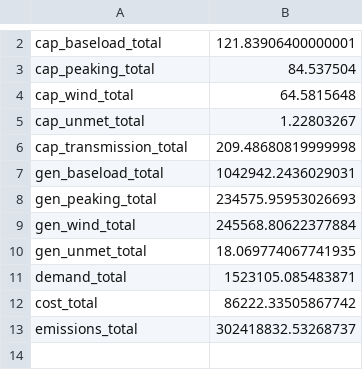
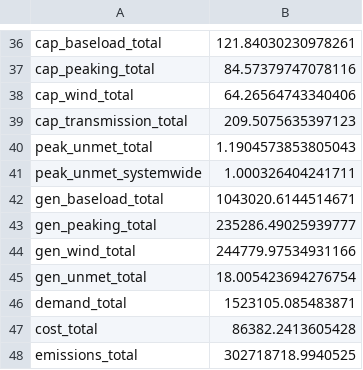
Before and after one commit to ahilbers/renewable_test_PSMs, a CSV file: benchmarks/6_region_plan_continuous_unmet_2017-01.csv, drawn as a sheet; only a part is shown, gaps mark what is left out; the diff covers the shown part only.

```diff
--- a/benchmarks/6_region_plan_continuous_unmet_2017-01.csv
+++ b/benchmarks/6_region_plan_continuous_unmet_2017-01.csv
@@ -2,12 +36,13 @@
-cap_baseload_total,121.83906400000001
-cap_peaking_total,84.537504
-cap_wind_total,64.5815648
-cap_unmet_total,1.22803267
-cap_transmission_total,209.48680819999998
-gen_baseload_total,1042942.2436029031
-gen_peaking_total,234575.95953026693
-gen_wind_total,245568.80622377884
-gen_unmet_total,18.069774067741935
+cap_baseload_total,121.84030230978261
+cap_peaking_total,84.57379747078116
+cap_wind_total,64.26564743340406
+cap_transmission_total,209.5075635397123
+peak_unmet_total,1.1904573853805043
+peak_unmet_systemwide,1.000326404241711
+gen_baseload_total,1043020.6144514671
+gen_peaking_total,235286.49025939777
+gen_wind_total,244779.97534931166
+gen_unmet_total,18.005423694276754
 demand_total,1523105.085483871
-cost_total,86222.33505867742
-emissions_total,302418832.53268737
+cost_total,86382.2413605428
+emissions_total,302718718.9940525
```
Also changed, not shown: 34 added rows elsewhere in this file, benchmarks/6_region_operate_continuous_unmet_2017-01.csv, benchmarks/6_region_operate_integer_ramping_unmet_2017-01.csv, 15 other files.
